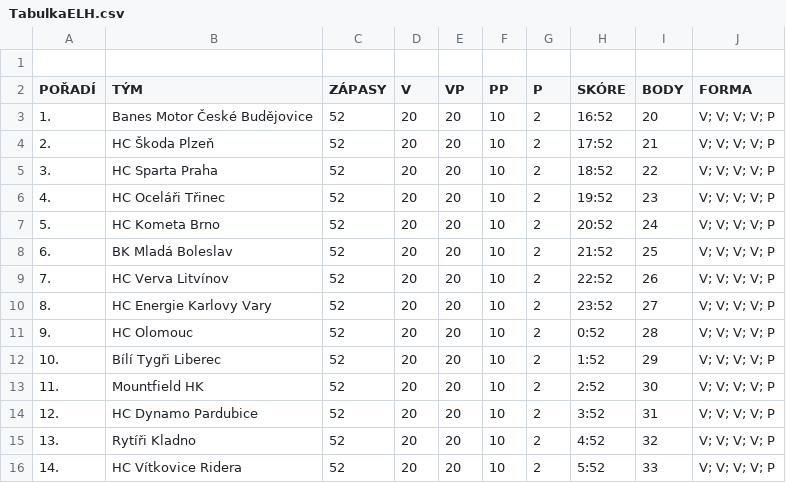
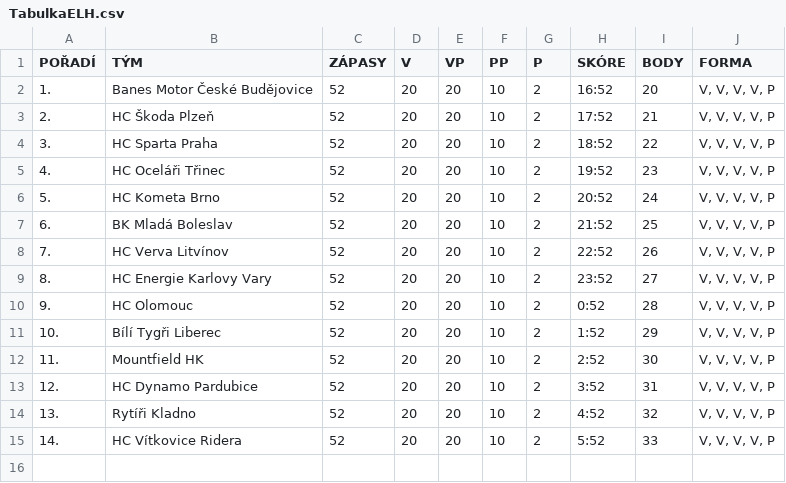
Before and after one commit to Adamos1511/ELH_IceStats, a CSV file: TabulkaELH.csv, drawn as a sheet.

Commit message:
Add files via upload

```diff
--- a/TabulkaELH.csv
+++ b/TabulkaELH.csv
@@ -1,16 +1,15 @@
-;;;;;;;;;
 POŘADÍ;TÝM;ZÁPASY;V;VP;PP;P;SKÓRE;BODY;FORMA
-1.;Banes Motor České Budějovice;52;20;20;10;2;16:52;20;"V; V; V; V; P"
-2.;HC Škoda Plzeň;52;20;20;10;2;17:52;21;"V; V; V; V; P"
-3.;HC Sparta Praha;52;20;20;10;2;18:52;22;"V; V; V; V; P"
-4.;HC Oceláři Třinec;52;20;20;10;2;19:52;23;"V; V; V; V; P"
-5.;HC Kometa Brno;52;20;20;10;2;20:52;24;"V; V; V; V; P"
-6.;BK Mladá Boleslav;52;20;20;10;2;21:52;25;"V; V; V; V; P"
-7.;HC Verva Litvínov;52;20;20;10;2;22:52;26;"V; V; V; V; P"
-8.;HC Energie Karlovy Vary;52;20;20;10;2;23:52;27;"V; V; V; V; P"
-9.;HC Olomouc;52;20;20;10;2;0:52;28;"V; V; V; V; P"
-10.;Bílí Tygři Liberec;52;20;20;10;2;1:52;29;"V; V; V; V; P"
-11.;Mountfield HK;52;20;20;10;2;2:52;30;"V; V; V; V; P"
-12.;HC Dynamo Pardubice;52;20;20;10;2;3:52;31;"V; V; V; V; P"
-13.;Rytíři Kladno;52;20;20;10;2;4:52;32;"V; V; V; V; P"
-14.;HC Vítkovice Ridera;52;20;20;10;2;5:52;33;"V; V; V; V; P"
+1.;Banes Motor České Budějovice;52;20;20;10;2;16:52;20;V, V, V, V, P
+2.;HC Škoda Plzeň;52;20;20;10;2;17:52;21;V, V, V, V, P
+3.;HC Sparta Praha;52;20;20;10;2;18:52;22;V, V, V, V, P
+4.;HC Oceláři Třinec;52;20;20;10;2;19:52;23;V, V, V, V, P
+5.;HC Kometa Brno;52;20;20;10;2;20:52;24;V, V, V, V, P
+6.;BK Mladá Boleslav;52;20;20;10;2;21:52;25;V, V, V, V, P
+7.;HC Verva Litvínov;52;20;20;10;2;22:52;26;V, V, V, V, P
+8.;HC Energie Karlovy Vary;52;20;20;10;2;23:52;27;V, V, V, V, P
+9.;HC Olomouc;52;20;20;10;2;0:52;28;V, V, V, V, P
+10.;Bílí Tygři Liberec;52;20;20;10;2;1:52;29;V, V, V, V, P
+11.;Mountfield HK;52;20;20;10;2;2:52;30;V, V, V, V, P
+12.;HC Dynamo Pardubice;52;20;20;10;2;3:52;31;V, V, V, V, P
+13.;Rytíři Kladno;52;20;20;10;2;4:52;32;V, V, V, V, P
+14.;HC Vítkovice Ridera;52;20;20;10;2;5:52;33;V, V, V, V, P
```
